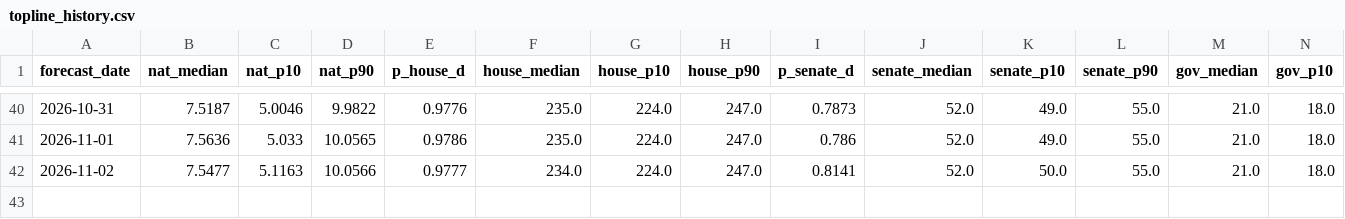
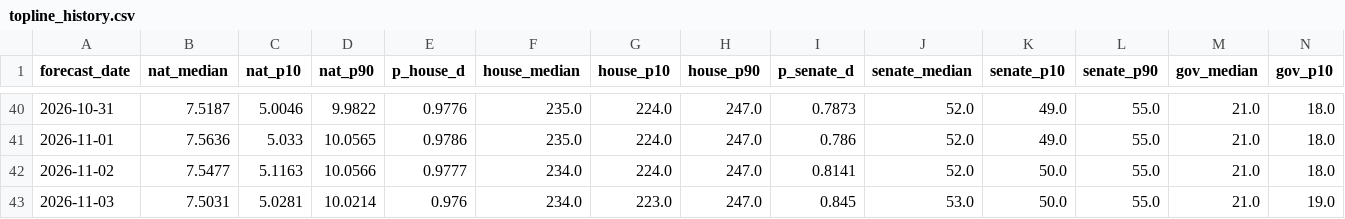
Before and after one commit to kurtawirth/whoshowsup, a CSV file: site/src/data/downloads/topline_history.csv, drawn as a sheet; only a part is shown, gaps mark what is left out; rows hold the shown columns only; the diff names each change by its address in the sheet, - before the commit and + after, or states it on an @@ line.

```diff
--- a/site/src/data/downloads/topline_history.csv
+++ b/site/src/data/downloads/topline_history.csv
+row 43: 2026-11-03 | 7.5031 | 5.0281 | 10.0214 | 0.976 | 234.0 | 223.0 | 247.0 | 0.845 | 53.0 | 50.0 | 55.0 | 21.0 | 19.0
```
Also changed, not shown: data/processed/early_vote.csv, data/processed/polls_2026_approval.csv, 48 other files.
